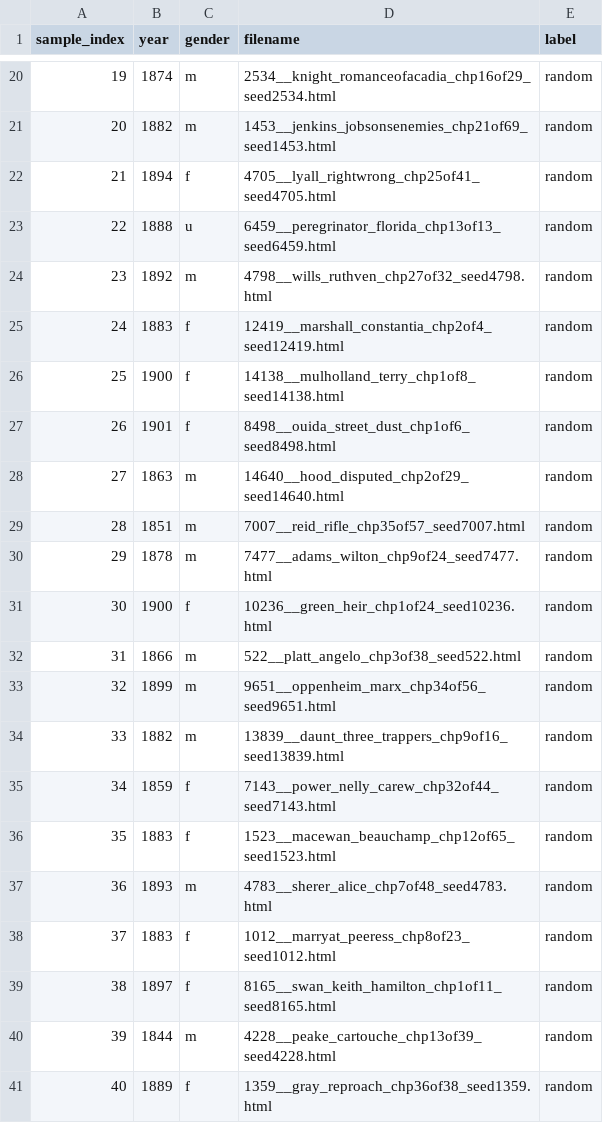
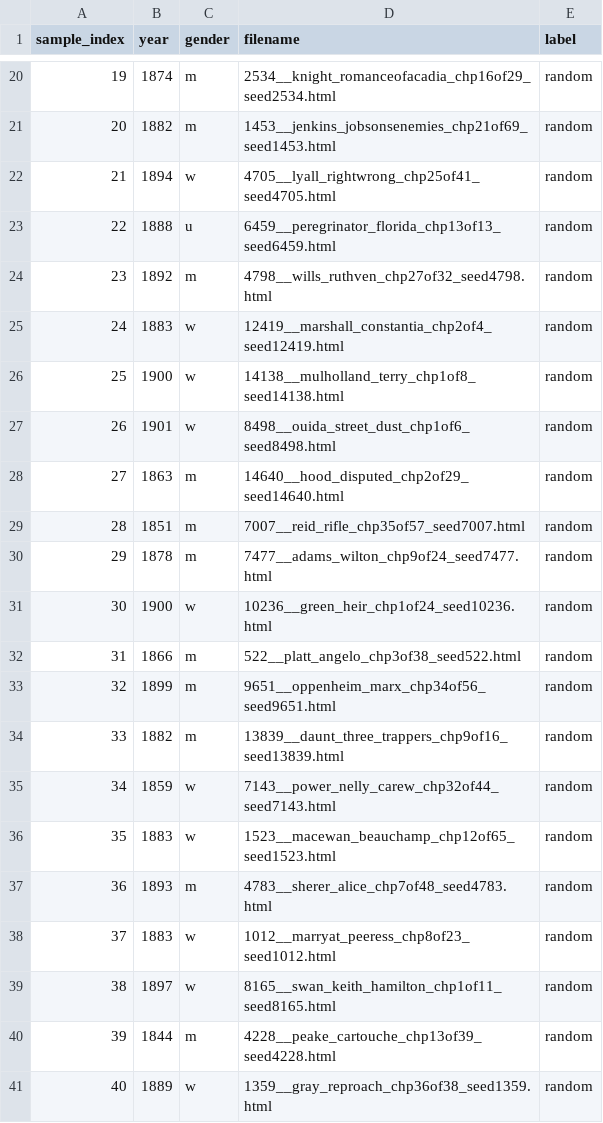
Before and after one commit to ge1789/common-library, a CSV file: random_canon.csv, drawn as a sheet; only a part is shown, gaps mark what is left out.

```diff
--- a/random_canon.csv
+++ b/random_canon.csv
@@ -21,8 +21,8 @@ sample_index,year,gender,filename,label
 20,1882,m,1453__jenkins_jobsonsenemies_chp21of69_seed1453.html,random
-21,1894,f,4705__lyall_rightwrong_chp25of41_seed4705.html,random
+21,1894,w,4705__lyall_rightwrong_chp25of41_seed4705.html,random
 22,1888,u,6459__peregrinator_florida_chp13of13_seed6459.html,random
 23,1892,m,4798__wills_ruthven_chp27of32_seed4798.html,random
-24,1883,f,12419__marshall_constantia_chp2of4_seed12419.html,random
-25,1900,f,14138__mulholland_terry_chp1of8_seed14138.html,random
-26,1901,f,8498__ouida_street_dust_chp1of6_seed8498.html,random
+24,1883,w,12419__marshall_constantia_chp2of4_seed12419.html,random
+25,1900,w,14138__mulholland_terry_chp1of8_seed14138.html,random
+26,1901,w,8498__ouida_street_dust_chp1of6_seed8498.html,random
 27,1863,m,14640__hood_disputed_chp2of29_seed14640.html,random
@@ -30,3 +30,3 @@ sample_index,year,gender,filename,label
 29,1878,m,7477__adams_wilton_chp9of24_seed7477.html,random
-30,1900,f,10236__green_heir_chp1of24_seed10236.html,random
+30,1900,w,10236__green_heir_chp1of24_seed10236.html,random
 31,1866,m,522__platt_angelo_chp3of38_seed522.html,random
@@ -34,8 +34,8 @@ sample_index,year,gender,filename,label
 33,1882,m,13839__daunt_three_trappers_chp9of16_seed13839.html,random
-34,1859,f,7143__power_nelly_carew_chp32of44_seed7143.html,random
-35,1883,f,1523__macewan_beauchamp_chp12of65_seed1523.html,random
+34,1859,w,7143__power_nelly_carew_chp32of44_seed7143.html,random
+35,1883,w,1523__macewan_beauchamp_chp12of65_seed1523.html,random
 36,1893,m,4783__sherer_alice_chp7of48_seed4783.html,random
-37,1883,f,1012__marryat_peeress_chp8of23_seed1012.html,random
-38,1897,f,8165__swan_keith_hamilton_chp1of11_seed8165.html,random
+37,1883,w,1012__marryat_peeress_chp8of23_seed1012.html,random
+38,1897,w,8165__swan_keith_hamilton_chp1of11_seed8165.html,random
 39,1844,m,4228__peake_cartouche_chp13of39_seed4228.html,random
-40,1889,f,1359__gray_reproach_chp36of38_seed1359.html,random
+40,1889,w,1359__gray_reproach_chp36of38_seed1359.html,random
```
Also changed, not shown: reprint_canon.csv.
